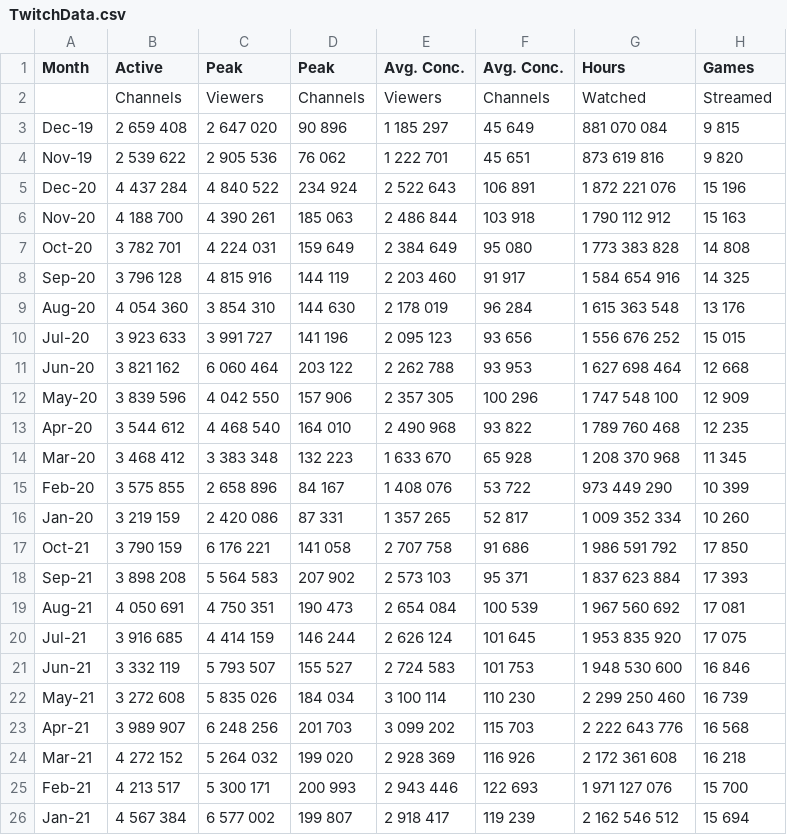
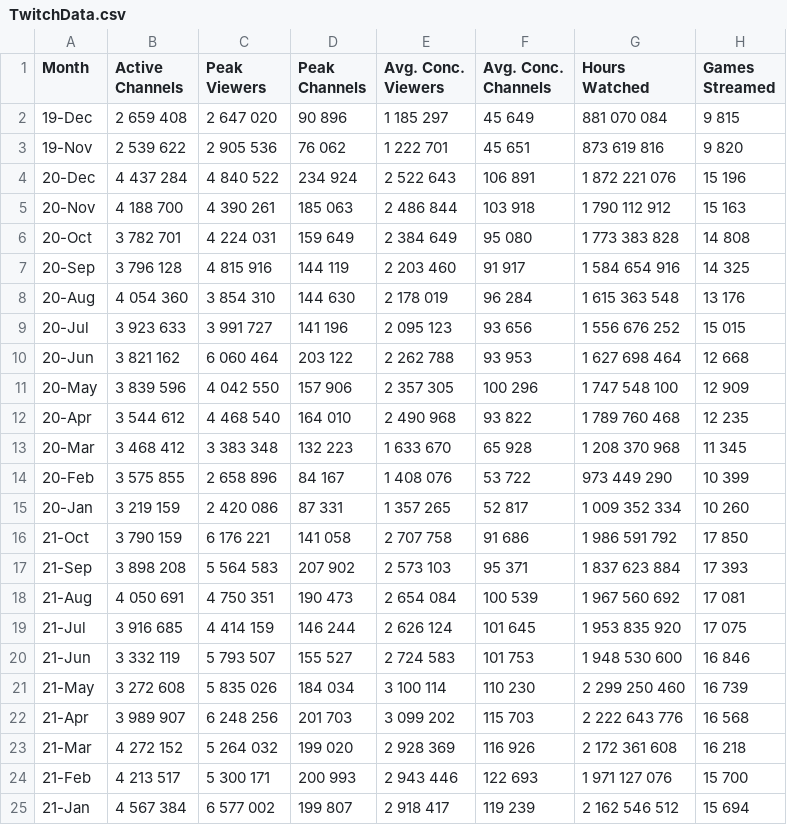
Before and after one commit to ashwinstratton/Forecasting-Final-Datasets, a CSV file: TwitchData.csv, drawn as a sheet.

Commit message:
Add files via upload

```diff
--- a/TwitchData.csv
+++ b/TwitchData.csv
@@ -1,26 +1,25 @@
-Month,Active,Peak,Peak,Avg. Conc.,Avg. Conc.,Hours,Games
-,Channels,Viewers,Channels,Viewers,Channels,Watched,Streamed
-Dec-19,2 659 408,2 647 020,90 896,1 185 297,45 649,881 070 084,9 815
-Nov-19,2 539 622,2 905 536,76 062,1 222 701,45 651,873 619 816,9 820
-Dec-20,4 437 284,4 840 522,234 924,2 522 643,106 891,1 872 221 076,15 196
-Nov-20,4 188 700,4 390 261,185 063,2 486 844,103 918,1 790 112 912,15 163
-Oct-20,3 782 701,4 224 031,159 649,2 384 649,95 080,1 773 383 828,14 808
-Sep-20,3 796 128,4 815 916,144 119,2 203 460,91 917,1 584 654 916,14 325
-Aug-20,4 054 360,3 854 310,144 630,2 178 019,96 284,1 615 363 548,13 176
-Jul-20,3 923 633,3 991 727,141 196,2 095 123,93 656,1 556 676 252,15 015
-Jun-20,3 821 162,6 060 464,203 122,2 262 788,93 953,1 627 698 464,12 668
-May-20,3 839 596,4 042 550,157 906,2 357 305,100 296,1 747 548 100,12 909
-Apr-20,3 544 612,4 468 540,164 010,2 490 968,93 822,1 789 760 468,12 235
-Mar-20,3 468 412,3 383 348,132 223,1 633 670,65 928,1 208 370 968,11 345
-Feb-20,3 575 855,2 658 896,84 167,1 408 076,53 722,973 449 290,10 399
-Jan-20,3 219 159,2 420 086,87 331,1 357 265,52 817,1 009 352 334,10 260
-Oct-21,3 790 159,6 176 221,141 058,2 707 758,91 686,1 986 591 792,17 850
-Sep-21,3 898 208,5 564 583,207 902,2 573 103,95 371,1 837 623 884,17 393
-Aug-21,4 050 691,4 750 351,190 473,2 654 084,100 539,1 967 560 692,17 081
-Jul-21,3 916 685,4 414 159,146 244,2 626 124,101 645,1 953 835 920,17 075
-Jun-21,3 332 119,5 793 507,155 527,2 724 583,101 753,1 948 530 600,16 846
-May-21,3 272 608,5 835 026,184 034,3 100 114,110 230,2 299 250 460,16 739
-Apr-21,3 989 907,6 248 256,201 703,3 099 202,115 703,2 222 643 776,16 568
-Mar-21,4 272 152,5 264 032,199 020,2 928 369,116 926,2 172 361 608,16 218
-Feb-21,4 213 517,5 300 171,200 993,2 943 446,122 693,1 971 127 076,15 700
-Jan-21,4 567 384,6 577 002,199 807,2 918 417,119 239,2 162 546 512,15 694
+Month,Active Channels,Peak Viewers,Peak Channels,Avg. Conc. Viewers,Avg. Conc. Channels,Hours Watched,Games Streamed
+19-Dec,2 659 408,2 647 020,90 896,1 185 297,45 649,881 070 084,9 815
+19-Nov,2 539 622,2 905 536,76 062,1 222 701,45 651,873 619 816,9 820
+20-Dec,4 437 284,4 840 522,234 924,2 522 643,106 891,1 872 221 076,15 196
+20-Nov,4 188 700,4 390 261,185 063,2 486 844,103 918,1 790 112 912,15 163
+20-Oct,3 782 701,4 224 031,159 649,2 384 649,95 080,1 773 383 828,14 808
+20-Sep,3 796 128,4 815 916,144 119,2 203 460,91 917,1 584 654 916,14 325
+20-Aug,4 054 360,3 854 310,144 630,2 178 019,96 284,1 615 363 548,13 176
+20-Jul,3 923 633,3 991 727,141 196,2 095 123,93 656,1 556 676 252,15 015
+20-Jun,3 821 162,6 060 464,203 122,2 262 788,93 953,1 627 698 464,12 668
+20-May,3 839 596,4 042 550,157 906,2 357 305,100 296,1 747 548 100,12 909
+20-Apr,3 544 612,4 468 540,164 010,2 490 968,93 822,1 789 760 468,12 235
+20-Mar,3 468 412,3 383 348,132 223,1 633 670,65 928,1 208 370 968,11 345
+20-Feb,3 575 855,2 658 896,84 167,1 408 076,53 722,973 449 290,10 399
+20-Jan,3 219 159,2 420 086,87 331,1 357 265,52 817,1 009 352 334,10 260
+21-Oct,3 790 159,6 176 221,141 058,2 707 758,91 686,1 986 591 792,17 850
+21-Sep,3 898 208,5 564 583,207 902,2 573 103,95 371,1 837 623 884,17 393
+21-Aug,4 050 691,4 750 351,190 473,2 654 084,100 539,1 967 560 692,17 081
+21-Jul,3 916 685,4 414 159,146 244,2 626 124,101 645,1 953 835 920,17 075
+21-Jun,3 332 119,5 793 507,155 527,2 724 583,101 753,1 948 530 600,16 846
+21-May,3 272 608,5 835 026,184 034,3 100 114,110 230,2 299 250 460,16 739
+21-Apr,3 989 907,6 248 256,201 703,3 099 202,115 703,2 222 643 776,16 568
+21-Mar,4 272 152,5 264 032,199 020,2 928 369,116 926,2 172 361 608,16 218
+21-Feb,4 213 517,5 300 171,200 993,2 943 446,122 693,1 971 127 076,15 700
+21-Jan,4 567 384,6 577 002,199 807,2 918 417,119 239,2 162 546 512,15 694
```
